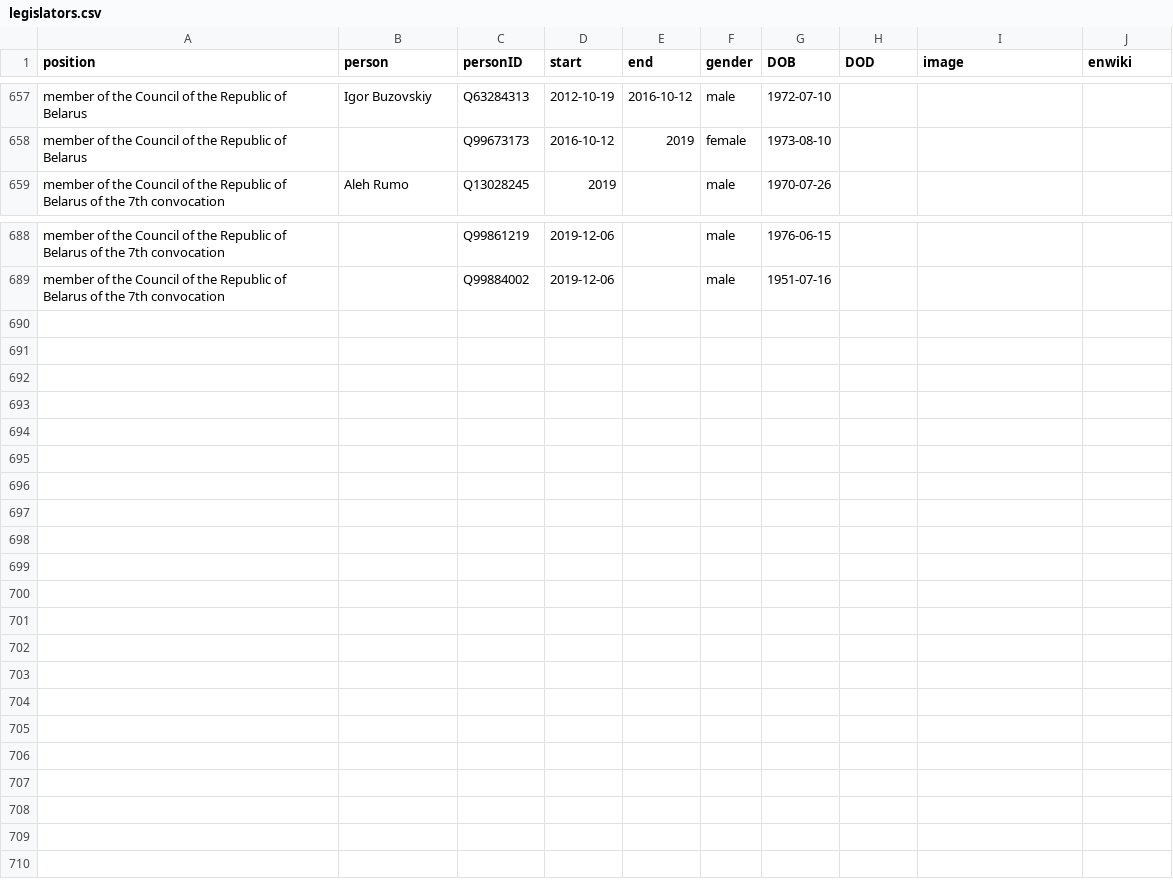
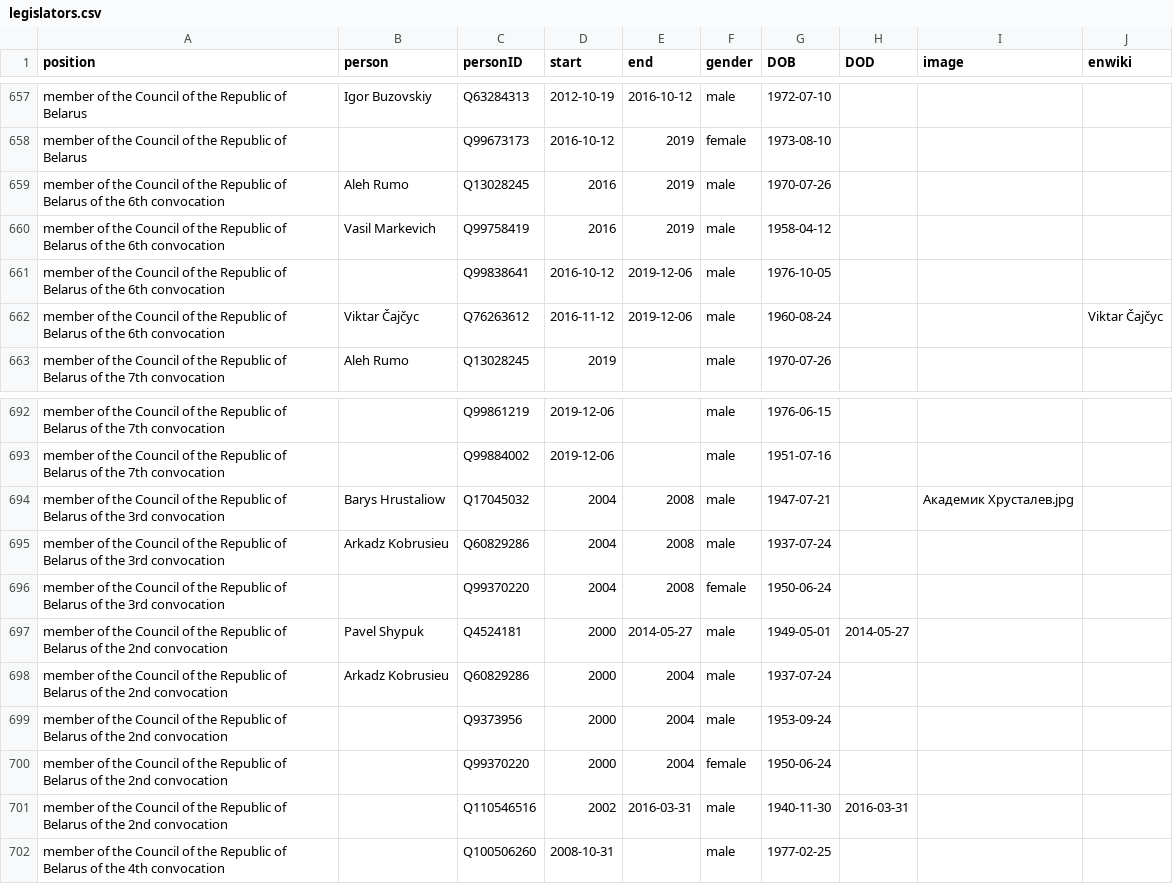
Before and after one commit to every-politician-scrapers/belarus-ministers, a CSV file: html/legislators.csv, drawn as a sheet; only a part is shown, gaps mark what is left out; the diff names each change by its address in the sheet, - before the commit and + after, or states it on an @@ line.

```diff
--- a/html/legislators.csv
+++ b/html/legislators.csv
+row 659: member of the Council of the Republic of Belarus of the 6th convocation | Aleh Rumo | Q13028245 | 2016 | 2019 | male | 1970-07-26
+row 660: member of the Council of the Republic of Belarus of the 6th convocation | Vasil Markevich | Q99758419 | 2016 | 2019 | male | 1958-04-12
+row 661: member of the Council of the Republic of Belarus of the 6th convocation |  | Q99838641 | 2016-10-12 | 2019-12-06 | male | 1976-10-05
+row 662: member of the Council of the Republic of Belarus of the 6th convocation | Viktar Čajčyc | Q76263612 | 2016-11-12 | 2019-12-06 | male | 1960-08-24 |  |  | Viktar Čajčyc
+row 694: member of the Council of the Republic of Belarus of the 3rd convocation | Barys Hrustaliow | Q17045032 | 2004 | 2008 | male | 1947-07-21 |  | Академик Хрусталев.jpg
+row 695: member of the Council of the Republic of Belarus of the 3rd convocation | Arkadz Kobrusieu | Q60829286 | 2004 | 2008 | male | 1937-07-24
+row 696: member of the Council of the Republic of Belarus of the 3rd convocation |  | Q99370220 | 2004 | 2008 | female | 1950-06-24
+row 697: member of the Council of the Republic of Belarus of the 2nd convocation | Pavel Shypuk | Q4524181 | 2000 | 2014-05-27 | male | 1949-05-01 | 2014-05-27
+row 698: member of the Council of the Republic of Belarus of the 2nd convocation | Arkadz Kobrusieu | Q60829286 | 2000 | 2004 | male | 1937-07-24
+row 699: member of the Council of the Republic of Belarus of the 2nd convocation |  | Q9373956 | 2000 | 2004 | male | 1953-09-24
+row 700: member of the Council of the Republic of Belarus of the 2nd convocation |  | Q99370220 | 2000 | 2004 | female | 1950-06-24
+row 701: member of the Council of the Republic of Belarus of the 2nd convocation |  | Q110546516 | 2002 | 2016-03-31 | male | 1940-11-30 | 2016-03-31
+row 702: member of the Council of the Republic of Belarus of the 4th convocation |  | Q100506260 | 2008-10-31 |  | male | 1977-02-25
```
Also changed, not shown: html/holders21.csv.
